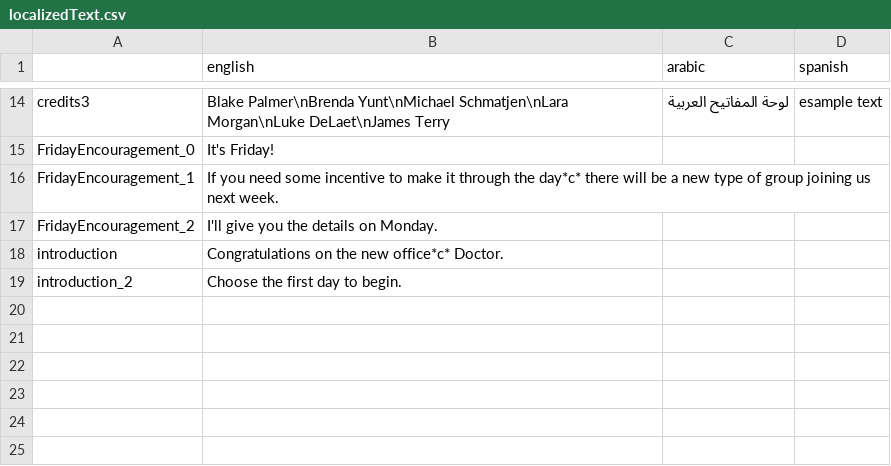
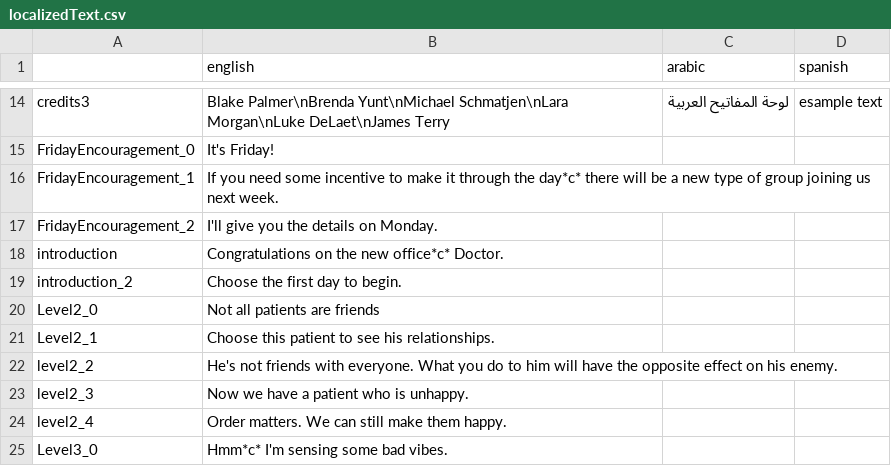
Before and after one commit to nickhester/SocialNetwork, a CSV file: Social Network/Assets/Resources/localizedText.csv, drawn as a sheet; only a part is shown, gaps mark what is left out; the diff names each change by its address in the sheet, - before the commit and + after, or states it on an @@ line.

```diff
--- a/Social Network/Assets/Resources/localizedText.csv
+++ b/Social Network/Assets/Resources/localizedText.csv
+row 20: Level2_0 | Not all patients are friends
+row 21: Level2_1 | Choose this patient to see his relationships.
+row 22: level2_2 | He's not friends with everyone. What you do to him will have the opposite effect on his enemy.
+row 23: level2_3 | Now we have a patient who is unhappy.
+row 24: level2_4 | Order matters. We can still make them happy.
+row 25: Level3_0 | Hmm*c* I'm sensing some bad vibes.
```
Also changed, not shown: 8 other files.
